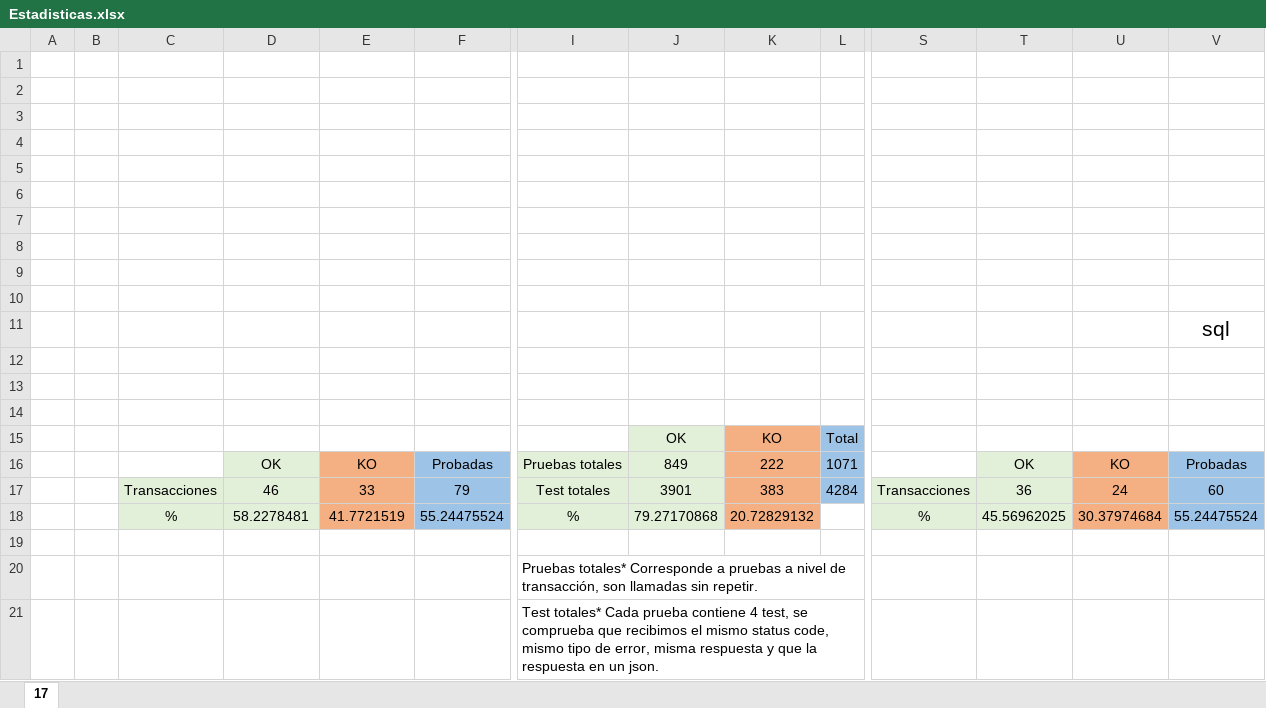
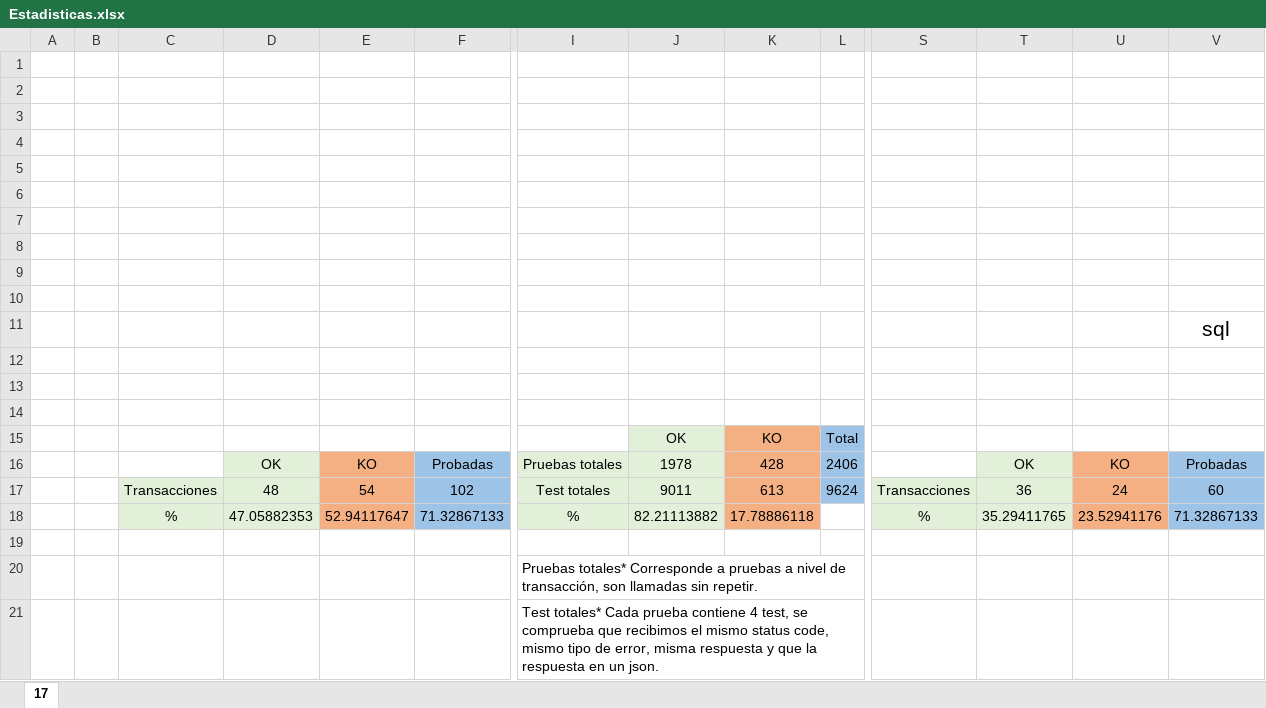
Before and after one commit to ivanbarrosojimenez/GenerarEstadisticas, an Excel workbook: Estadisticas.xlsx, sheet 17, drawn as a sheet; only a part is shown, gaps mark what is left out; values as stored, in another font and other column widths than the file's, no borders; removed rows and columns are numbered as before the commit, all else as after; rows hold the shown columns only; the diff names each change by its address in the sheet, - before the commit and + after, or states it on an @@ line.

Commit message:
estadisticas 05032021

```diff
--- a/Estadisticas.xlsx (sheet 17)
+++ b/Estadisticas.xlsx (sheet 17)
-J16: 849
+J16: 1978
-K16: 222
+K16: 428
-L16: 1071
+L16: 2406
-D17: 46
+D17: 48
-E17: 33
+E17: 54
-F17: 79
+F17: 102
-J17: 3901
+J17: 9011
-K17: 383
+K17: 613
-L17: 4284
+L17: 9624
-row 18:  |  | % | 58.2278481 | 41.7721519 | 55.24475524 | % | 79.27170868 | 20.72829132 |  | % | 45.56962025 | 30.37974684 | 55.24475524
+row 18:  |  | % | 47.05882353 | 52.94117647 | 71.32867133 | % | 82.21113882 | 17.78886118 |  | % | 35.29411765 | 23.52941176 | 71.32867133
```
